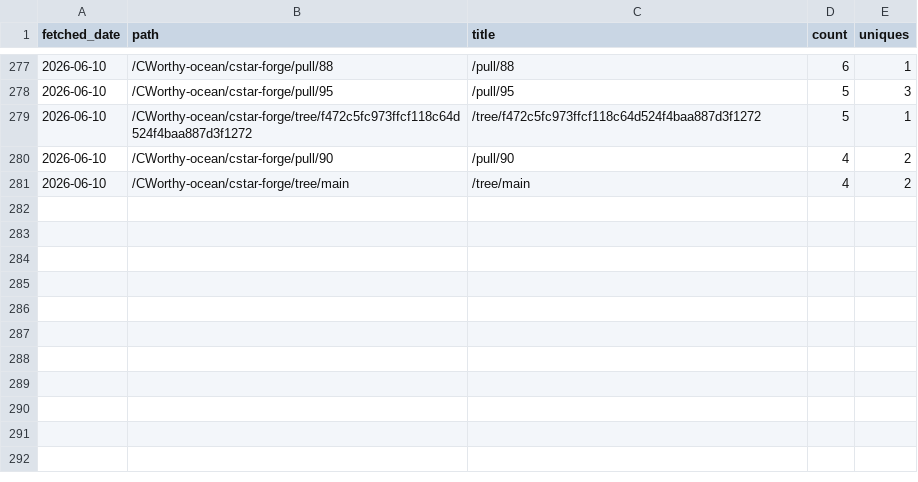
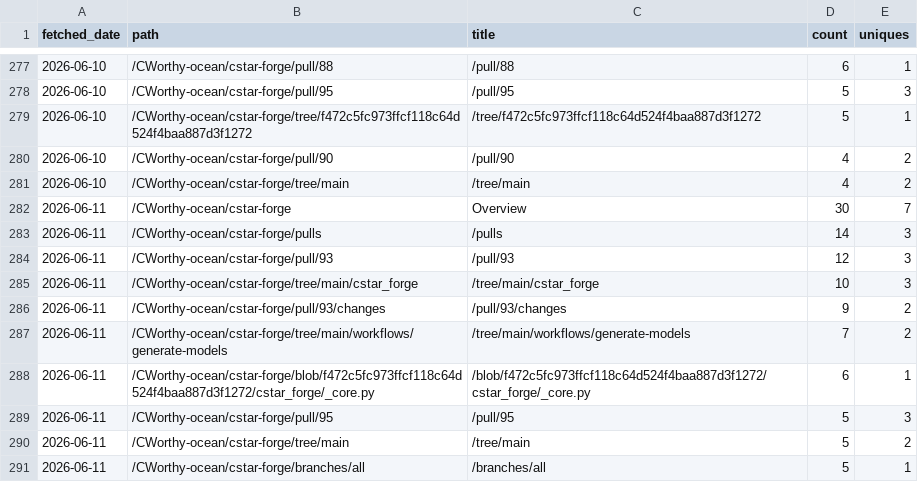
Before and after one commit to CWorthy-ocean/cworthy-gh-metrics, a CSV file: data/CWorthy-ocean/cson-forge/paths.csv, drawn as a sheet; only a part is shown, gaps mark what is left out; the diff names each change by its address in the sheet, - before the commit and + after, or states it on an @@ line.

```diff
--- a/data/CWorthy-ocean/cson-forge/paths.csv
+++ b/data/CWorthy-ocean/cson-forge/paths.csv
+row 282: 2026-06-11 | /CWorthy-ocean/cstar-forge | Overview | 30 | 7
+row 283: 2026-06-11 | /CWorthy-ocean/cstar-forge/pulls | /pulls | 14 | 3
+row 284: 2026-06-11 | /CWorthy-ocean/cstar-forge/pull/93 | /pull/93 | 12 | 3
+row 285: 2026-06-11 | /CWorthy-ocean/cstar-forge/tree/main/cstar_forge | /tree/main/cstar_forge | 10 | 3
+row 286: 2026-06-11 | /CWorthy-ocean/cstar-forge/pull/93/changes | /pull/93/changes | 9 | 2
+row 287: 2026-06-11 | /CWorthy-ocean/cstar-forge/tree/main/workflows/generate-models | /tree/main/workflows/generate-models | 7 | 2
+row 288: 2026-06-11 | /CWorthy-ocean/cstar-forge/blob/f472c5fc973ffcf118c64d524f4baa887d3f1272/cstar_forge/_core.py | /blob/f472c5fc973ffcf118c64d524f4baa887d3f1272/cstar_forge/_core.py | 6 | 1
+row 289: 2026-06-11 | /CWorthy-ocean/cstar-forge/pull/95 | /pull/95 | 5 | 3
+row 290: 2026-06-11 | /CWorthy-ocean/cstar-forge/tree/main | /tree/main | 5 | 2
+row 291: 2026-06-11 | /CWorthy-ocean/cstar-forge/branches/all | /branches/all | 5 | 1
```
Also changed, not shown: data/CWorthy-ocean/C-Star/paths.csv, data/CWorthy-ocean/C-Star/referrers.csv, 21 other files.
